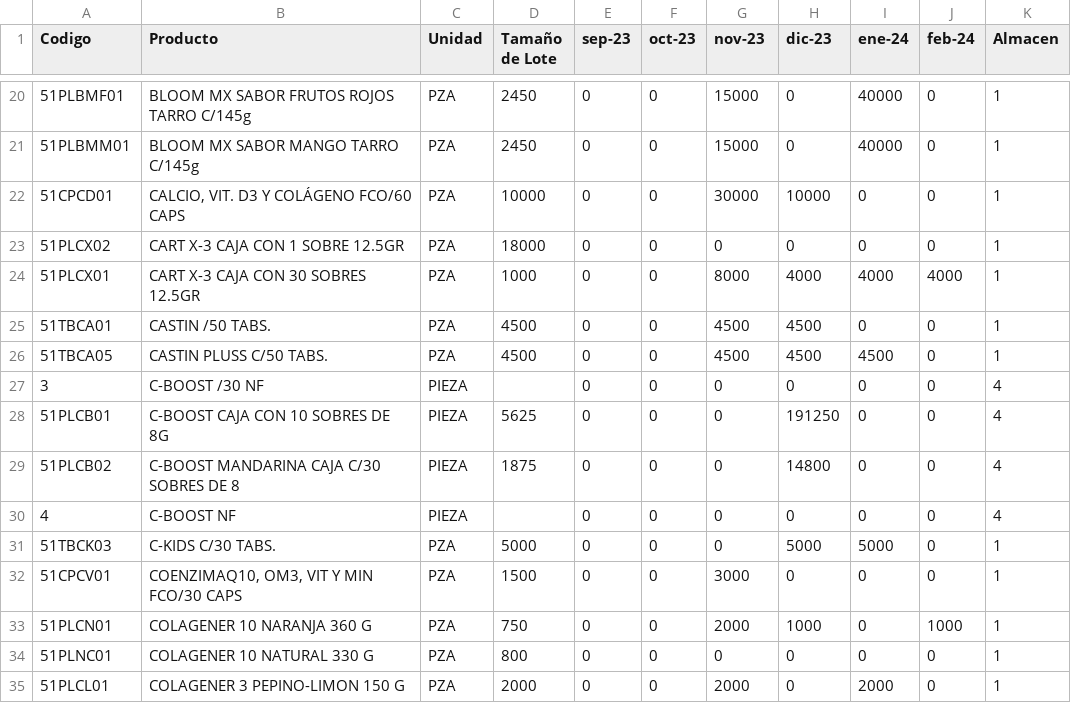
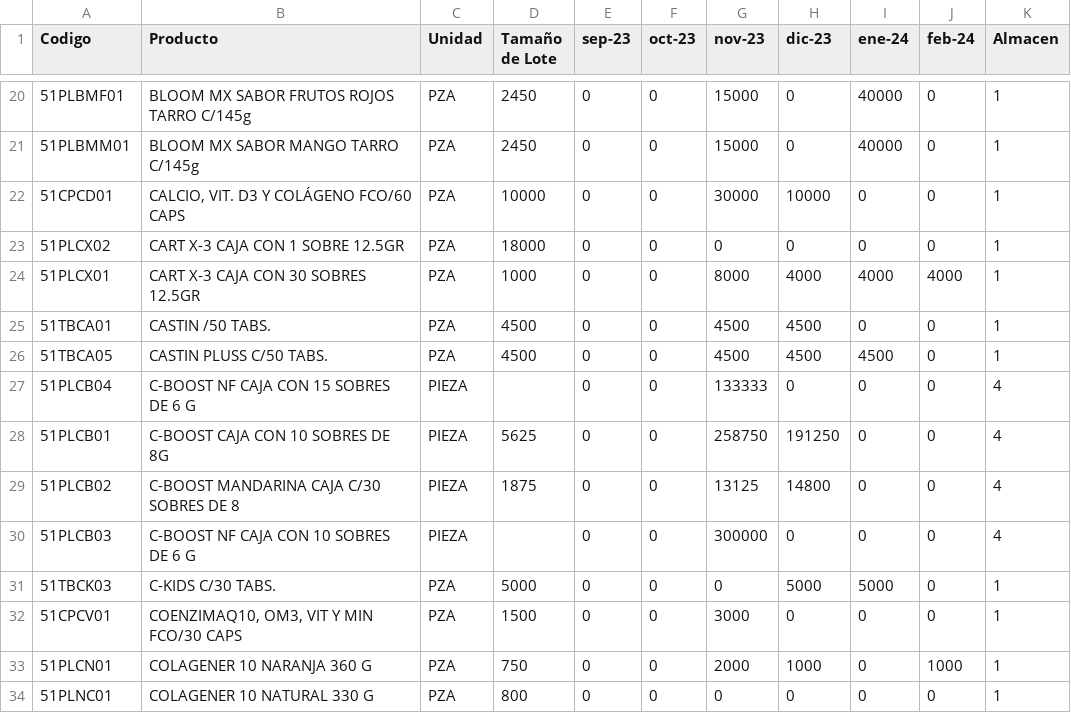
Before and after one commit to Geratano/Farmiral, a CSV file: fcst_victor.csv, drawn as a sheet; only a part is shown, gaps mark what is left out; the shorter side is filled out with more unchanged rows.

Commit message:
Actualiza formulas cboost

```diff
--- a/fcst_victor.csv
+++ b/fcst_victor.csv
@@ -26,6 +26,6 @@ Codigo,Producto ,Unidad,Tamaño de Lote ,sep-23,oct-23,nov-23,dic-23,ene-24,feb-
 51TBCA05,CASTIN PLUSS C/50 TABS.                 ,PZA    ,4500,0,0,4500,4500,4500,0,1
-3,C-BOOST /30 NF,PIEZA  ,,0,0,0,0,0,0,4
-51PLCB01,C-BOOST CAJA CON 10 SOBRES DE 8G        ,PIEZA  ,5625,0,0,0,191250,0,0,4
-51PLCB02,C-BOOST MANDARINA CAJA C/30 SOBRES DE 8 ,PIEZA  ,1875,0,0,0,14800,0,0,4
-4,C-BOOST NF,PIEZA  ,,0,0,0,0,0,0,4
+51PLCB04,C-BOOST NF CAJA CON 15 SOBRES DE 6 G,PIEZA  ,,0,0,133333,0,0,0,4
+51PLCB01,C-BOOST CAJA CON 10 SOBRES DE 8G        ,PIEZA  ,5625,0,0,258750,191250,0,0,4
+51PLCB02,C-BOOST MANDARINA CAJA C/30 SOBRES DE 8 ,PIEZA  ,1875,0,0,13125,14800,0,0,4
+51PLCB03,C-BOOST NF CAJA CON 10 SOBRES DE 6 G,PIEZA  ,,0,0,300000,0,0,0,4
 51TBCK03,C-KIDS C/30 TABS.                       ,PZA    ,5000,0,0,0,5000,5000,0,1
```
